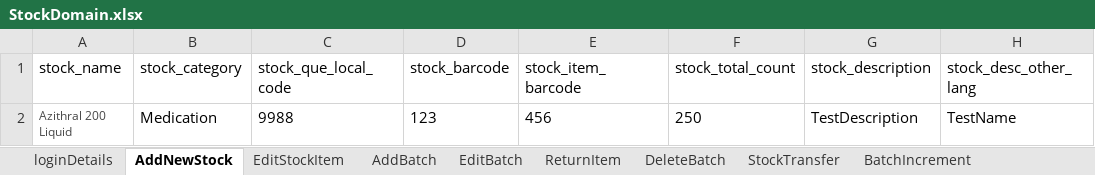
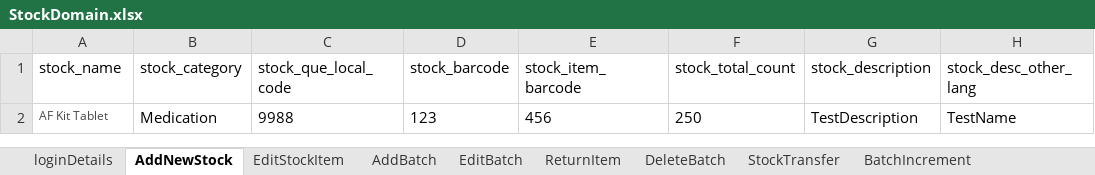
Before and after one commit to manojvyavahare27/ReleaseC4Automation, an Excel workbook: ExcelFiles/StockDomain.xlsx, sheet AddNewStock, drawn as a sheet; only a part is shown; values as stored, in another font and other column widths than the file's, no borders; the diff names each change by its address in the sheet, - before the commit and + after, or states it on an @@ line.

Commit message:
excel stock

```diff
--- a/ExcelFiles/StockDomain.xlsx (sheet AddNewStock)
+++ b/ExcelFiles/StockDomain.xlsx (sheet AddNewStock)
-A2 (stock_name): Azithral 200 Liquid
+A2 (stock_name): AF Kit Tablet
```
Also changed, not shown: sheet EditStockItem.
